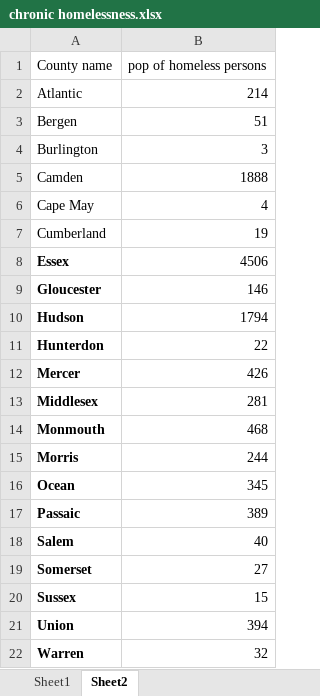
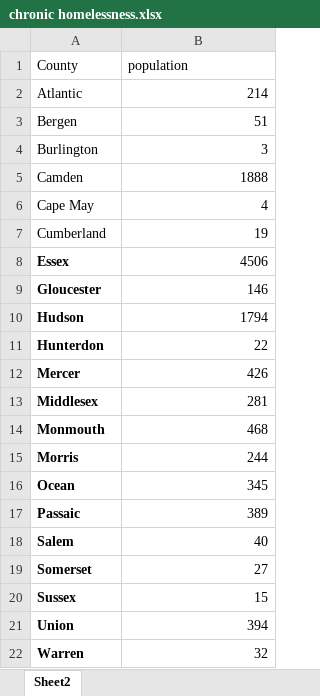
Before and after one commit to Funmiadebajo/GIS, an Excel workbook: chronic homelessness.xlsx, sheet Sheet2, drawn as a sheet; values as stored, in another font and other column widths than the file's, no borders; removed rows and columns are numbered as before the commit, all else as after; the diff names each change by its address in the sheet, - before the commit and + after, or states it on an @@ line.

Commit message:
Add files via upload

```diff
--- a/chronic homelessness.xlsx (sheet Sheet2)
+++ b/chronic homelessness.xlsx (sheet Sheet2)
-sheet tab: Sheet1
-row 1: County name | pop of homeless persons
+row 1: County | population
```
